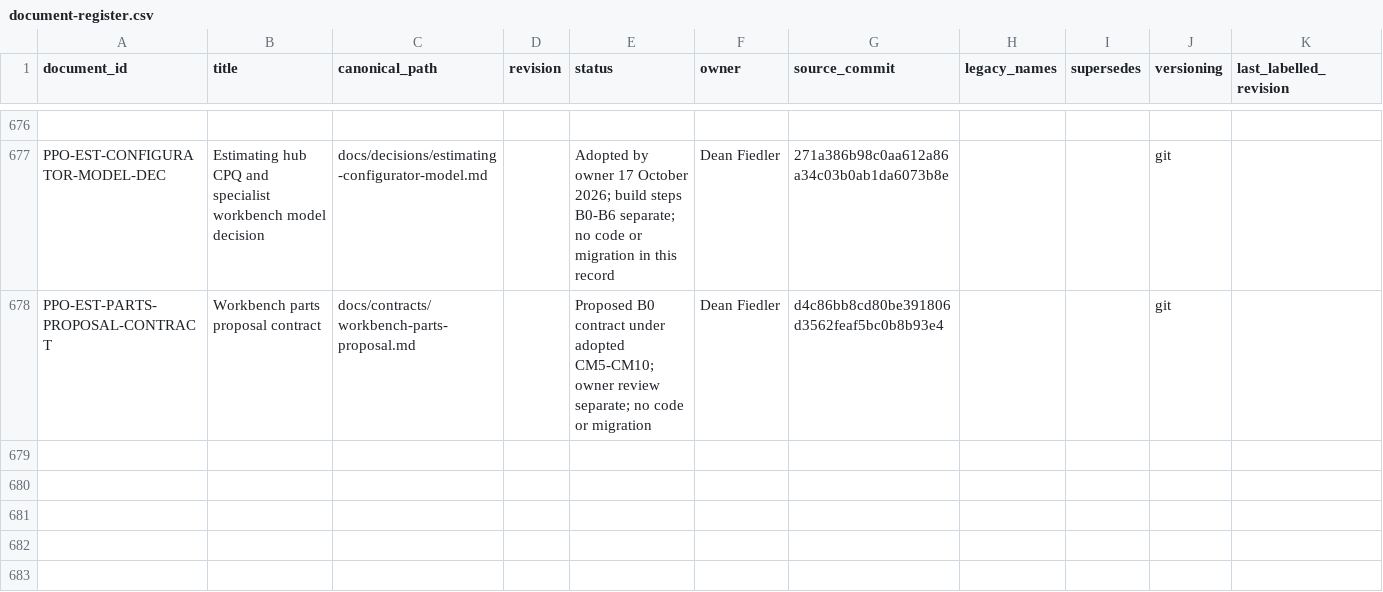
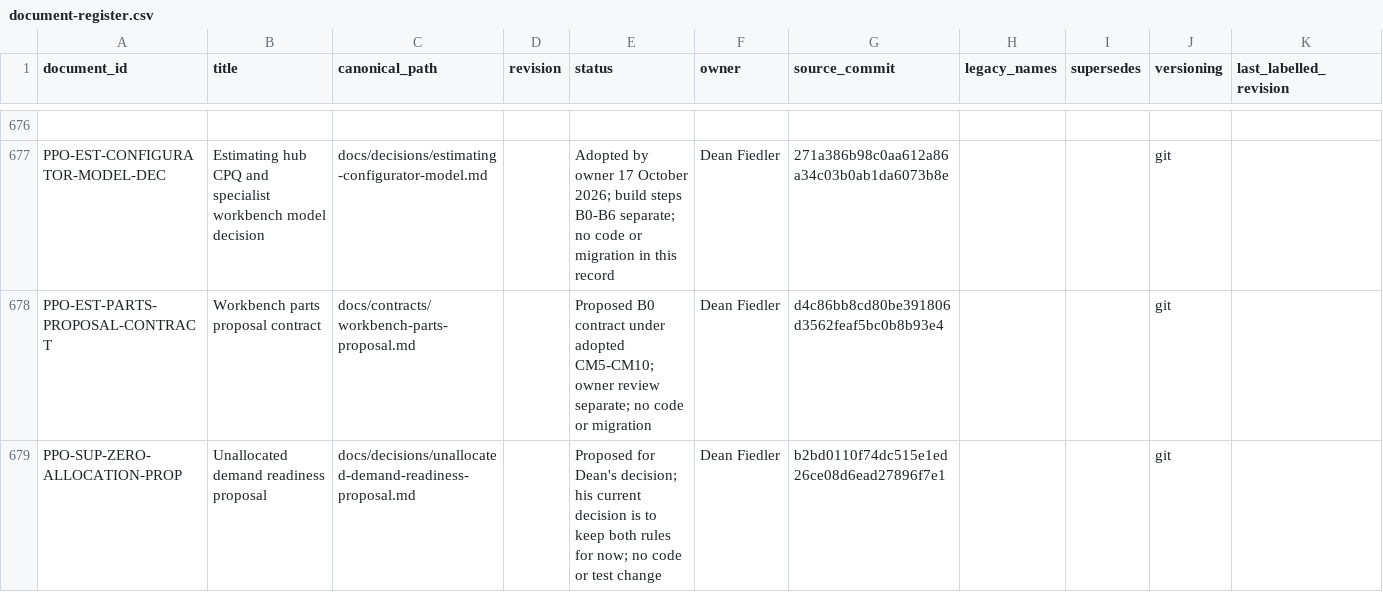
Before and after one commit to deanrfiedler-gif/powerplants-one, a CSV file: docs/standards/document-register.csv, drawn as a sheet; only a part is shown, gaps mark what is left out.

```diff
--- a/docs/standards/document-register.csv
+++ b/docs/standards/document-register.csv
@@ -678 +678,2 @@ PPO-EST-CONFIGURATOR-MODEL-DEC,Estimating hub CPQ and specialist workbench model
 PPO-EST-PARTS-PROPOSAL-CONTRACT,Workbench parts proposal contract,docs/contracts/workbench-parts-proposal.md,,Proposed B0 contract under adopted CM5-CM10; owner review separate; no code or migration,Dean Fiedler,d4c86bb8cd80be391806d3562feaf5bc0b8b93e4,,,git,
+PPO-SUP-ZERO-ALLOCATION-PROP,Unallocated demand readiness proposal,docs/decisions/unallocated-demand-readiness-proposal.md,,Proposed for Dean's decision; his current decision is to keep both rules for now; no code or test change,Dean Fiedler,b2bd0110f74dc515e1ed26ce08d6ead27896f7e1,,,git,
```
Also changed, not shown: 3 other files.
